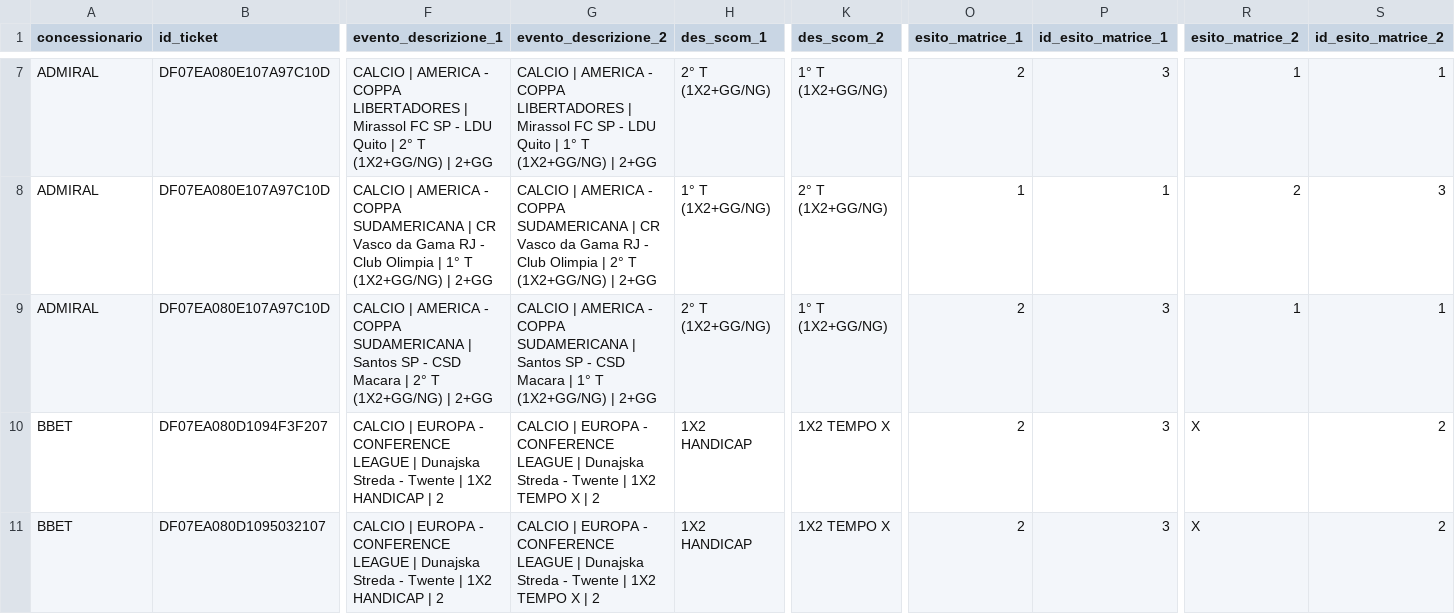
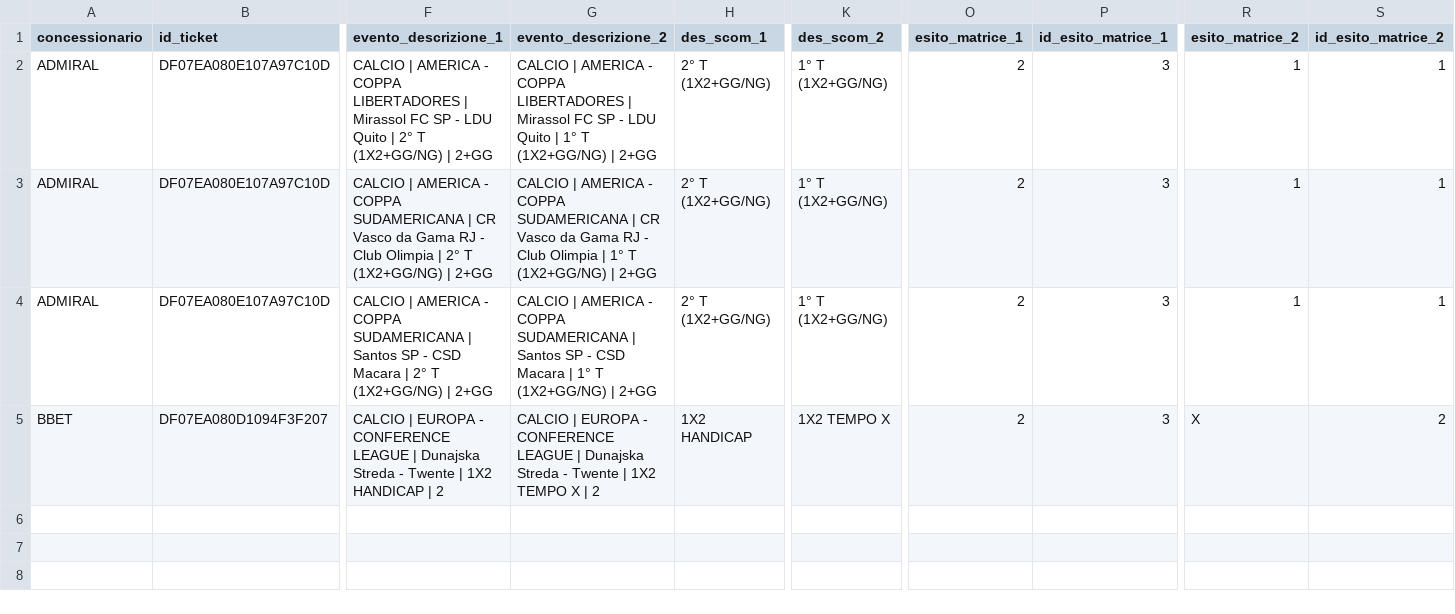
Before and after one commit to albagammamarketing-source/63_montecarlo_incompatibili, a CSV file: output/16_concessionari_ticket_incompatibili.csv, drawn as a sheet; only a part is shown, gaps mark what is left out; removed rows and columns are numbered as before the commit, all else as after; rows hold the shown columns only; the diff covers the shown part only; the diff names each change by its address in the sheet, - before the commit and + after, or states it on an @@ line.

```diff
--- a/output/16_concessionari_ticket_incompatibili.csv
+++ b/output/16_concessionari_ticket_incompatibili.csv
-F3 (evento_descrizione_1): …Olimpia | 1° T (1X2+GG/NG)…
+F3 (evento_descrizione_1): …Olimpia | 2° T (1X2+GG/NG)…
-G3 (evento_descrizione_2): …Olimpia | 2° T (1X2+GG/NG)…
+G3 (evento_descrizione_2): …Olimpia | 1° T (1X2+GG/NG)…
-H3 (des_scom_1): 1° T (1X2+GG/NG)
+H3 (des_scom_1): 2° T (1X2+GG/NG)
-K3 (des_scom_2): 2° T (1X2+GG/NG)
+K3 (des_scom_2): 1° T (1X2+GG/NG)
-O3 (esito_matrice_1): 1
+O3 (esito_matrice_1): 2
-P3 (id_esito_matrice_1): 1
+P3 (id_esito_matrice_1): 3
-R3 (esito_matrice_2): 2
+R3 (esito_matrice_2): 1
-S3 (id_esito_matrice_2): 3
+S3 (id_esito_matrice_2): 1
-row 11: BBET | DF07EA080D1095032107 | CALCIO | EUROPA - CONFERENCE LEAGUE | Dunajska Streda - Twente | 1X2 HANDICAP | 2 | CALCIO | EUROPA - CONFERENCE LEAGUE | Dunajska Streda - Twente | 1X2 TEMPO X | 2 | 1X2 HANDICAP | 1X2 TEMPO X | 2 | 3 | X | 2
```
Also changed, not shown: 5 removed rows elsewhere in this file, output/13_concessionari_montecarlo_per_nome_commerciale.csv, output/14_concessionari_top_ticket_rischio.csv, 15 other files.
